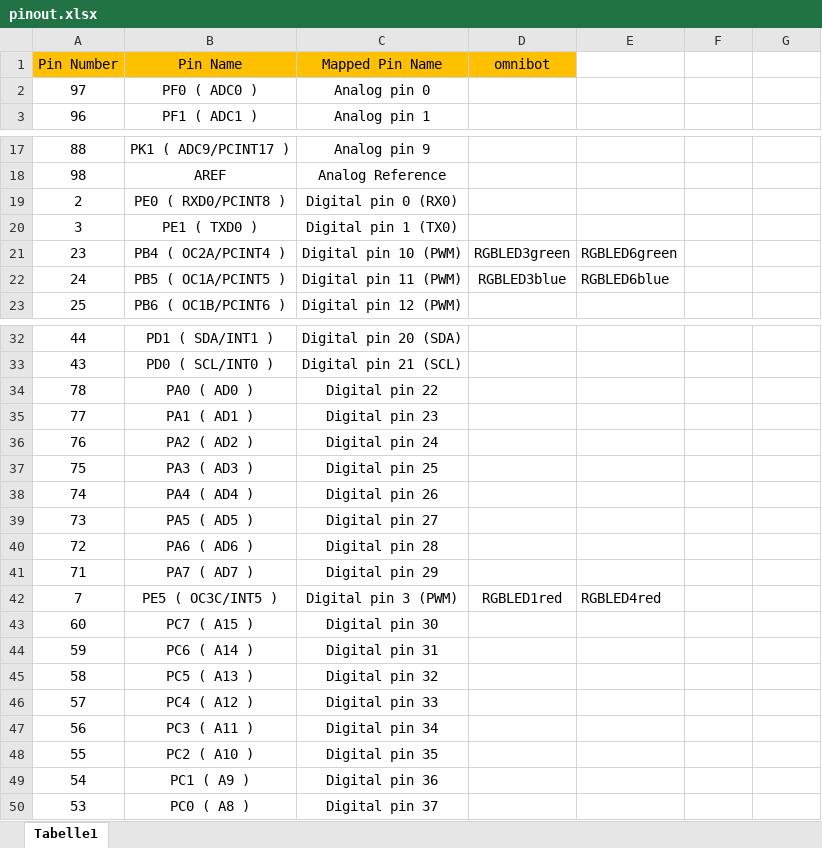
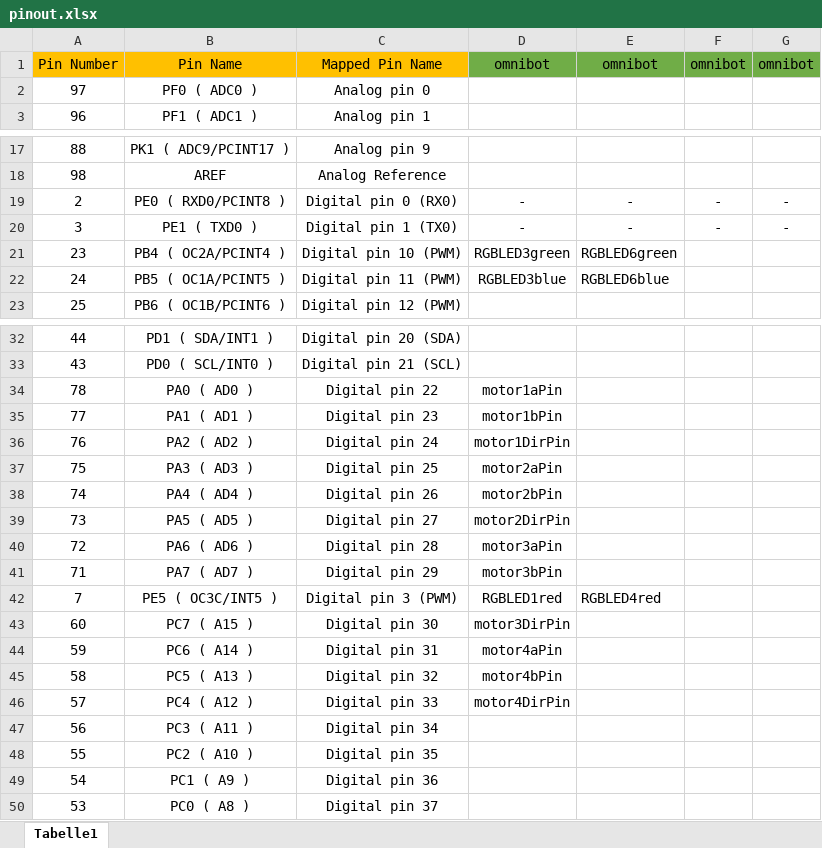
Before and after one commit to markusk/direcs, an Excel workbook: direcs-arduino/omnibot/pinout.xlsx, sheet Tabelle1, drawn as a sheet; only a part is shown, gaps mark what is left out; values as stored, in another font and other column widths than the file's, no borders; the diff names each change by its address in the sheet, - before the commit and + after, or states it on an @@ line.

Commit message:
Updated all motor A, B and Dir pins. Updated pinout file.

```diff
--- a/direcs-arduino/omnibot/pinout.xlsx (sheet Tabelle1)
+++ b/direcs-arduino/omnibot/pinout.xlsx (sheet Tabelle1)
-D1 fill: #FFC000
+D1 fill: #70AD47
-E1: (empty)
+E1: omnibot
-E1:G1 fill: none
+E1:G1 fill: #70AD47
-F1: (empty)
+F1: omnibot
-G1: (empty)
+G1: omnibot
-D19:D20: (empty)
+D19:D20: -
-E19:E20: (empty)
+E19:E20: -
-F19:F20: (empty)
+F19:F20: -
-G19:G20: (empty)
+G19:G20: -
-D34: (empty)
+D34: motor1aPin
-D35: (empty)
+D35: motor1bPin
-D36: (empty)
+D36: motor1DirPin
-D37: (empty)
+D37: motor2aPin
-D38: (empty)
+D38: motor2bPin
-D39: (empty)
+D39: motor2DirPin
-D40: (empty)
+D40: motor3aPin
-D41: (empty)
+D41: motor3bPin
-D43: (empty)
+D43: motor3DirPin
-D44: (empty)
+D44: motor4aPin
-D45: (empty)
+D45: motor4bPin
-D46: (empty)
+D46: motor4DirPin
```
Also changed, not shown: 1 other file.
